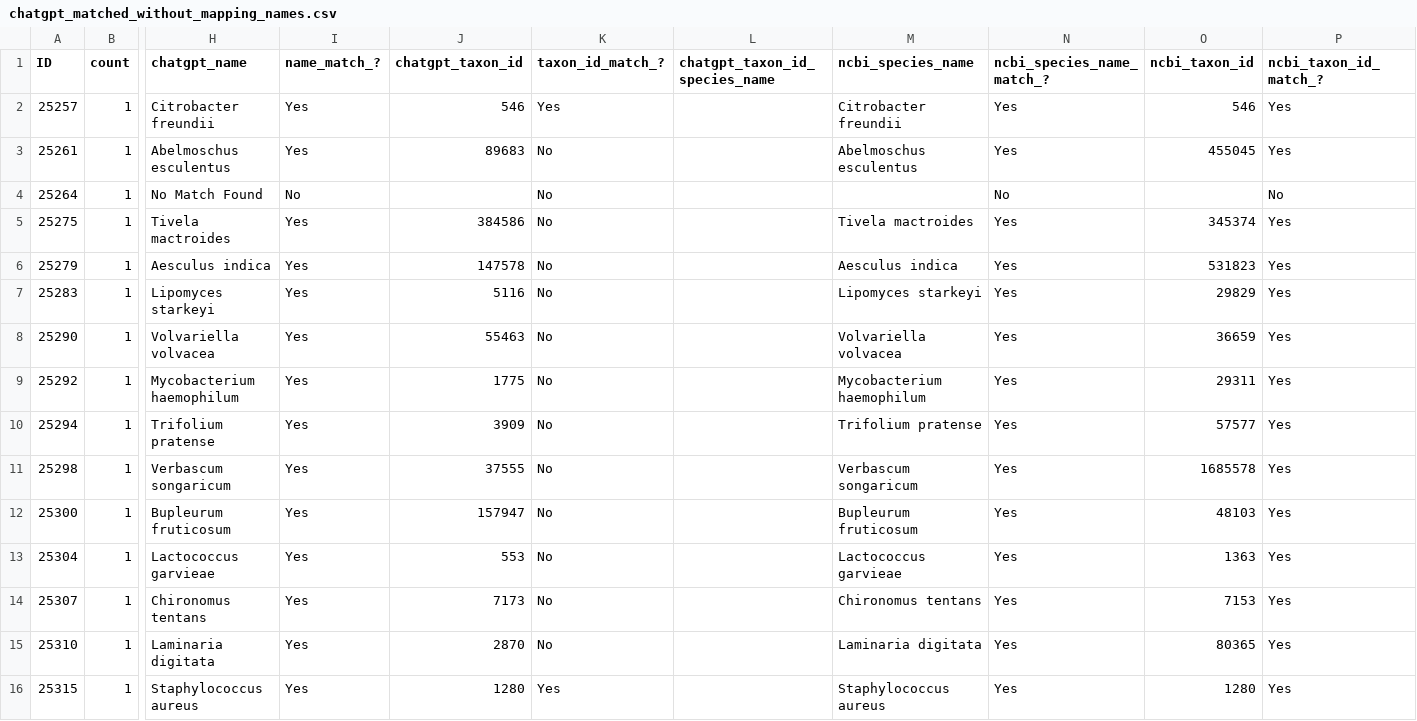
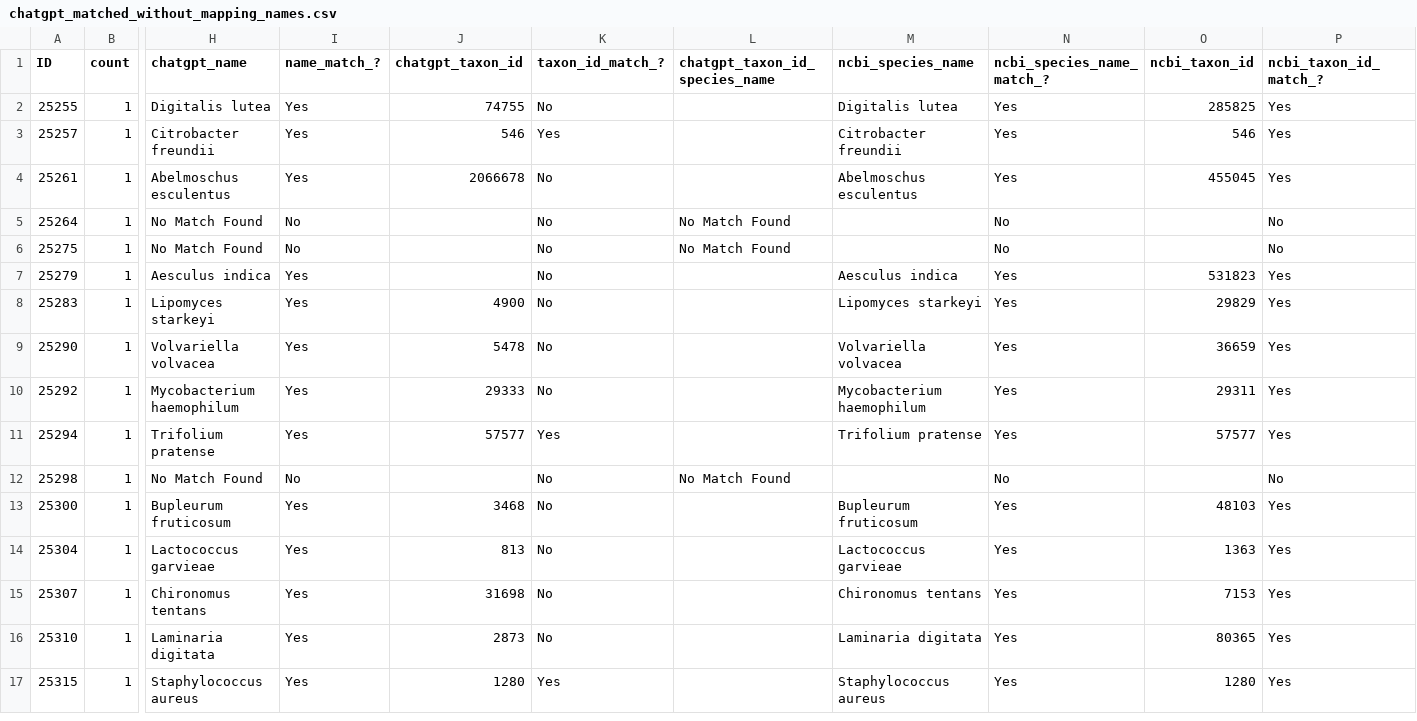
Before and after one commit to glygener/llm-metadata-mapping, a CSV file: data/without_mapping_names/chatgpt_matched_without_mapping_names.csv, drawn as a sheet; only a part is shown, gaps mark what is left out; addresses are those after the commit; rows hold the shown columns only; the diff covers the shown part only; the diff names each change by its address in the sheet, - before the commit and + after, or states it on an @@ line.

Commit message:
Tested dataset without mapping names

```diff
--- a/data/without_mapping_names/chatgpt_matched_without_mapping_names.csv
+++ b/data/without_mapping_names/chatgpt_matched_without_mapping_names.csv
+row 2: 25255 | 1 | Digitalis lutea | Yes | 74755 | No |  | Digitalis lutea | Yes | 285825 | Yes
-J4 (chatgpt_taxon_id): 89683
+J4 (chatgpt_taxon_id): 2066678
-L5:L6 (chatgpt_taxon_id_species_name): (empty)
+L5:L6 (chatgpt_taxon_id_species_name): No Match Found
-H6 (chatgpt_name): Tivela mactroides
+H6 (chatgpt_name): No Match Found
-I6 (name_match_?): Yes
+I6 (name_match_?): No
-J6 (chatgpt_taxon_id): 384586
+J6 (chatgpt_taxon_id): (empty)
-M6 (ncbi_species_name): Tivela mactroides
+M6 (ncbi_species_name): (empty)
-N6 (ncbi_species_name_match_?): Yes
+N6 (ncbi_species_name_match_?): No
-O6 (ncbi_taxon_id): 345374
+O6 (ncbi_taxon_id): (empty)
-P6 (ncbi_taxon_id_match_?): Yes
+P6 (ncbi_taxon_id_match_?): No
-J7 (chatgpt_taxon_id): 147578
+J7 (chatgpt_taxon_id): (empty)
-J8 (chatgpt_taxon_id): 5116
+J8 (chatgpt_taxon_id): 4900
-J9 (chatgpt_taxon_id): 55463
+J9 (chatgpt_taxon_id): 5478
-J10 (chatgpt_taxon_id): 1775
+J10 (chatgpt_taxon_id): 29333
-J11 (chatgpt_taxon_id): 3909
+J11 (chatgpt_taxon_id): 57577
-K11 (taxon_id_match_?): No
+K11 (taxon_id_match_?): Yes
-H12 (chatgpt_name): Verbascum songaricum
+H12 (chatgpt_name): No Match Found
-I12 (name_match_?): Yes
+I12 (name_match_?): No
-J12 (chatgpt_taxon_id): 37555
+J12 (chatgpt_taxon_id): (empty)
-L12 (chatgpt_taxon_id_species_name): (empty)
+L12 (chatgpt_taxon_id_species_name): No Match Found
-M12 (ncbi_species_name): Verbascum songaricum
+M12 (ncbi_species_name): (empty)
-N12 (ncbi_species_name_match_?): Yes
+N12 (ncbi_species_name_match_?): No
-O12 (ncbi_taxon_id): 1685578
+O12 (ncbi_taxon_id): (empty)
-P12 (ncbi_taxon_id_match_?): Yes
+P12 (ncbi_taxon_id_match_?): No
-J13 (chatgpt_taxon_id): 157947
+J13 (chatgpt_taxon_id): 3468
-J14 (chatgpt_taxon_id): 553
+J14 (chatgpt_taxon_id): 813
-J15 (chatgpt_taxon_id): 7173
+J15 (chatgpt_taxon_id): 31698
-J16 (chatgpt_taxon_id): 2870
+J16 (chatgpt_taxon_id): 2873
```
Also changed, not shown: 1 removed row and 8 edited cells elsewhere in this file, 1 other file.
